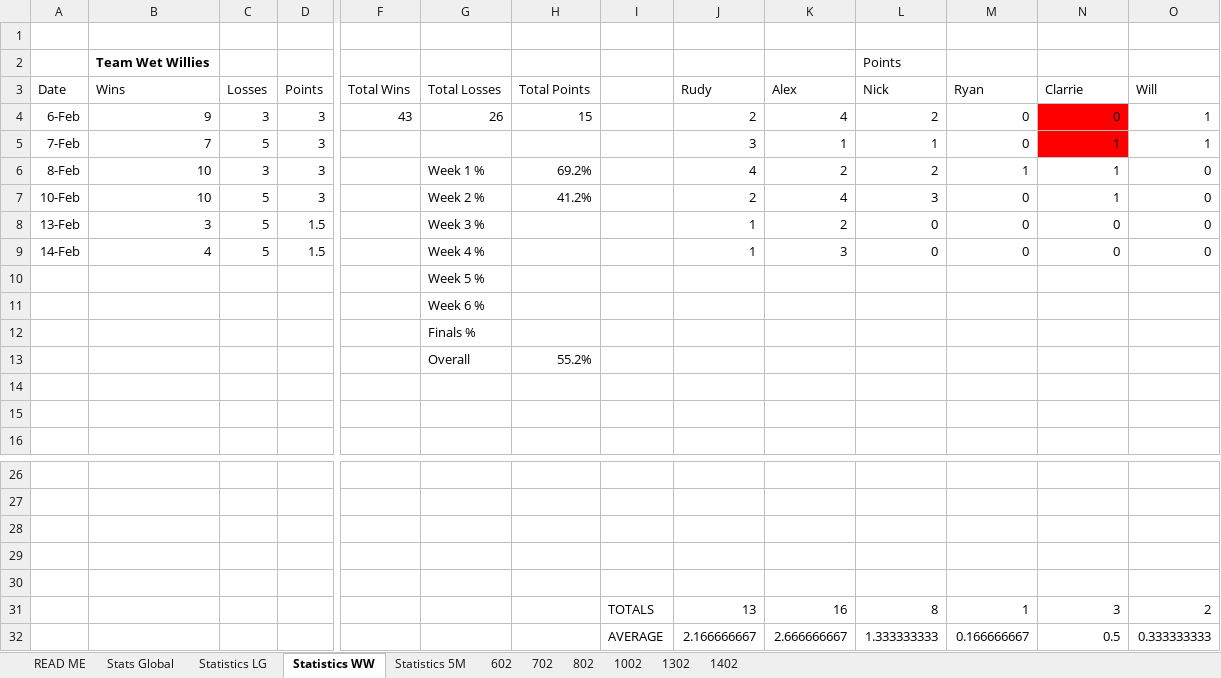
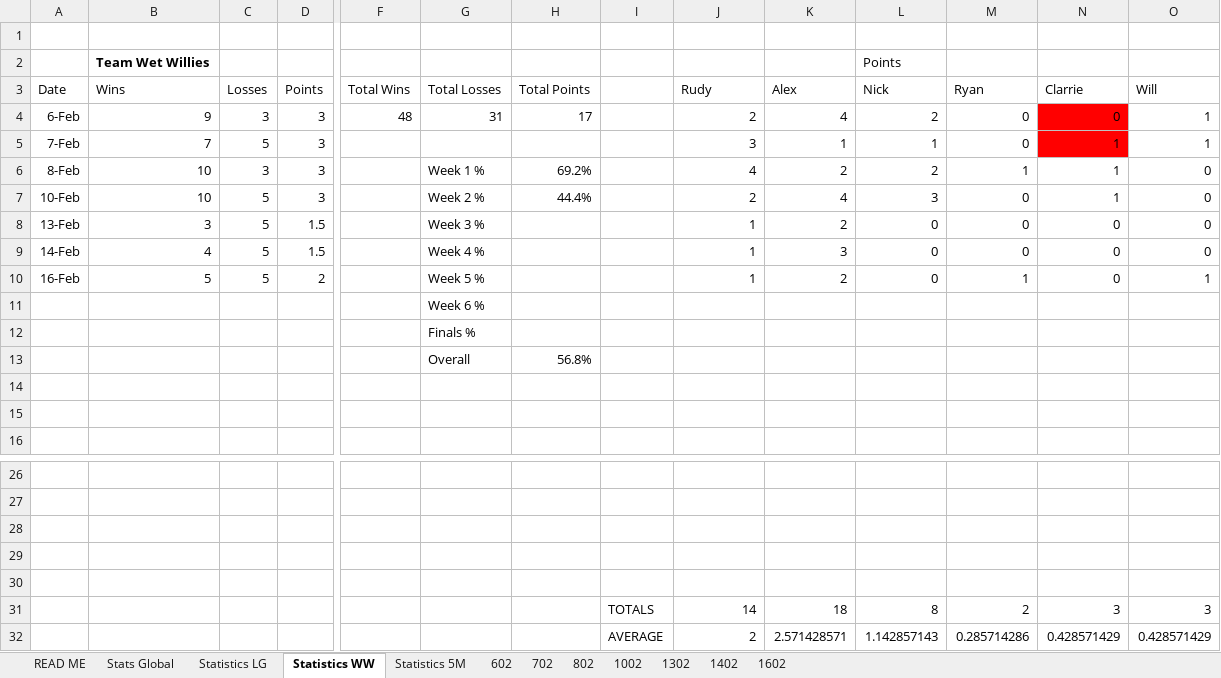
Before and after one commit to DETERMINATOR20/basketballrepo, an Excel workbook: PastResults.xlsx, sheet Statistics WW, drawn as a sheet; only a part is shown, gaps mark what is left out; values as stored, in another font and other column widths than the file's, no borders; conditional formats not drawn; removed rows and columns are numbered as before the commit, all else as after; rows hold the shown columns only; the diff names each change by its address in the sheet, - before the commit and + after, or states it on an @@ line.

```diff
--- a/PastResults.xlsx (sheet Statistics WW)
+++ b/PastResults.xlsx (sheet Statistics WW)
+sheet tab: 1602
-F4: 43
+F4: 48
-G4: 26
+G4: 31
-H4: 15
+H4: 17
-H7: 41.2%
+H7: 44.4%
-row 10:  |  |  |  |  | Week 5 %
+row 10: 16-Feb | 5 | 5 | 2 |  | Week 5 % |  |  | 1 | 2 | 0 | 1 | 0 | 1
-H13: 55.2%
+H13: 56.8%
-row 30: (empty)
-row 31:  |  |  |  |  |  |  | TOTALS | 13 | 16 | 8 | 1 | 3 | 2
-row 32:  |  |  |  |  |  |  | AVERAGE | 2.166666667 | 2.666666667 | 1.333333333 | 0.166666667 | 0.5 | 0.333333333
+row 30: (empty)
+row 31:  |  |  |  |  |  |  | TOTALS | 14 | 18 | 8 | 2 | 3 | 3
+row 32:  |  |  |  |  |  |  | AVERAGE | 2 | 2.571428571 | 1.142857143 | 0.285714286 | 0.428571429 | 0.428571429
```
Also changed, not shown: sheet Statistics 5M, sheet Statistics LG, charts or pictures, 4 other files.
